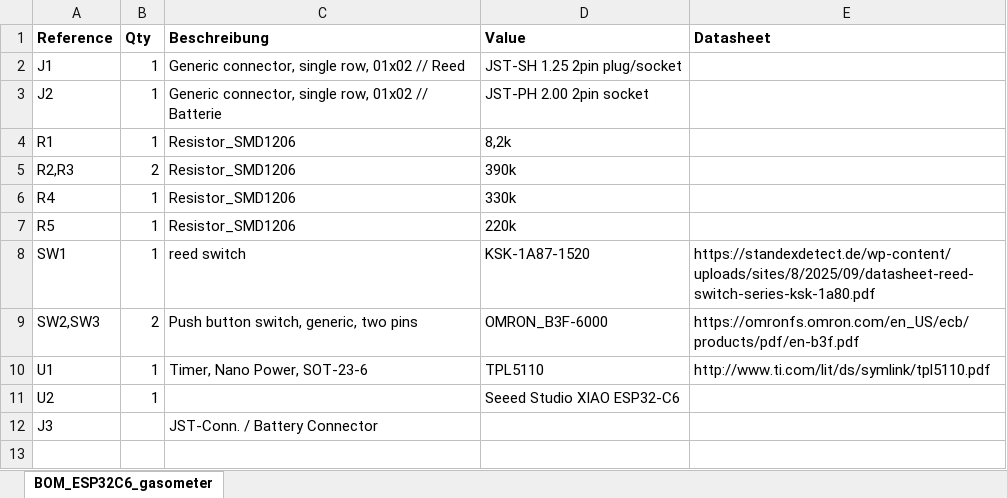
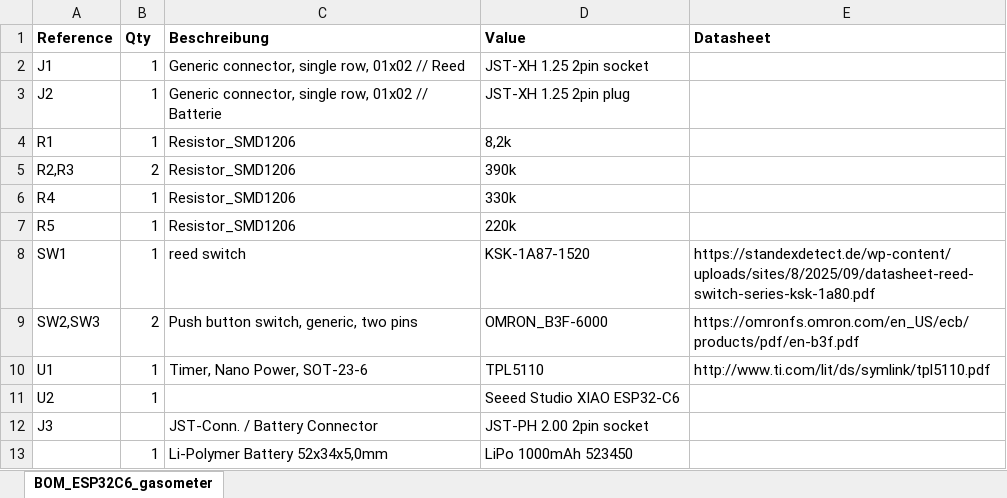
Before and after one commit to sneumeister/Gas-o-Meter2, an Excel workbook: KiCAD-PCB/Version20260523/BOM_ESP32C6_gasometer.xlsx, sheet BOM_ESP32C6_gasometer, drawn as a sheet; values as stored, in another font and other column widths than the file's, no borders; the diff names each change by its address in the sheet, - before the commit and + after, or states it on an @@ line.

```diff
--- a/KiCAD-PCB/Version20260523/BOM_ESP32C6_gasometer.xlsx (sheet BOM_ESP32C6_gasometer)
+++ b/KiCAD-PCB/Version20260523/BOM_ESP32C6_gasometer.xlsx (sheet BOM_ESP32C6_gasometer)
-D2 (Value): JST-SH 1.25 2pin plug/socket
+D2 (Value): JST-XH 1.25 2pin socket
-D3 (Value): JST-PH 2.00 2pin socket
+D3 (Value): JST-XH 1.25 2pin plug
-D12 (Value): (empty)
+D12 (Value): JST-PH 2.00 2pin socket
+row 13:  | 1 | Li-Polymer Battery 52x34x5,0mm | LiPo 1000mAh 523450
```
Also changed, not shown: KiCAD-PCB/Version20251022/BOM_ESP32C6_gasometer.xlsx.
